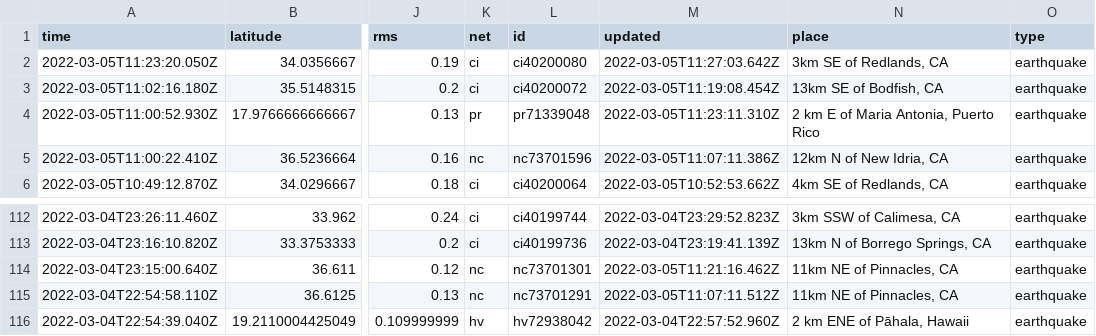
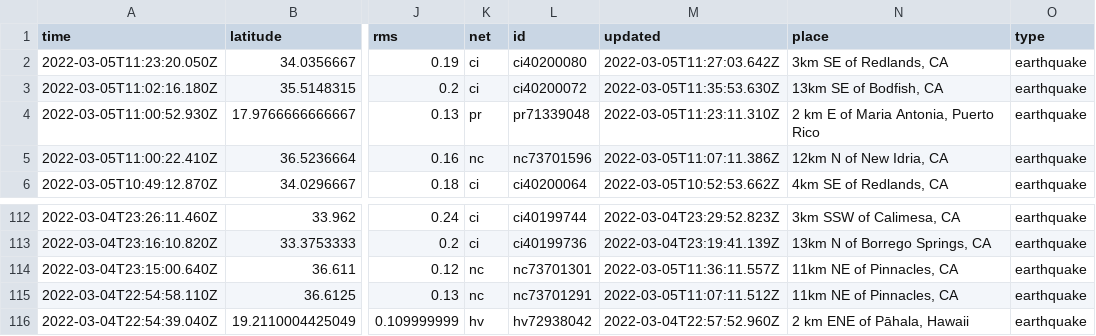
Before and after one commit to aadittambe/actions-pipeline, a CSV file: usgs_current.csv, drawn as a sheet; only a part is shown, gaps mark what is left out; the diff names each change by its address in the sheet, - before the commit and + after, or states it on an @@ line.

```diff
--- a/usgs_current.csv
+++ b/usgs_current.csv
-M3 (updated): 2022-03-05T11:19:08.454Z
+M3 (updated): 2022-03-05T11:35:53.630Z
-M114 (updated): 2022-03-05T11:21:16.462Z
+M114 (updated): 2022-03-05T11:36:11.557Z
```
